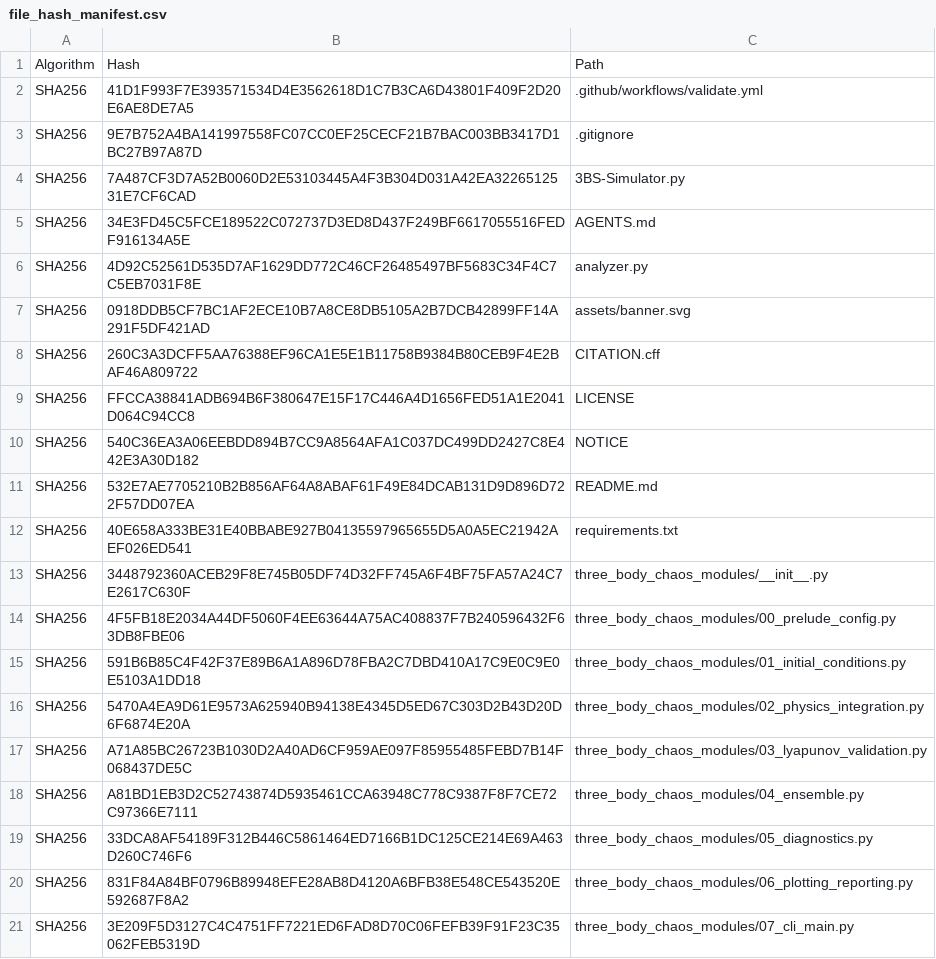
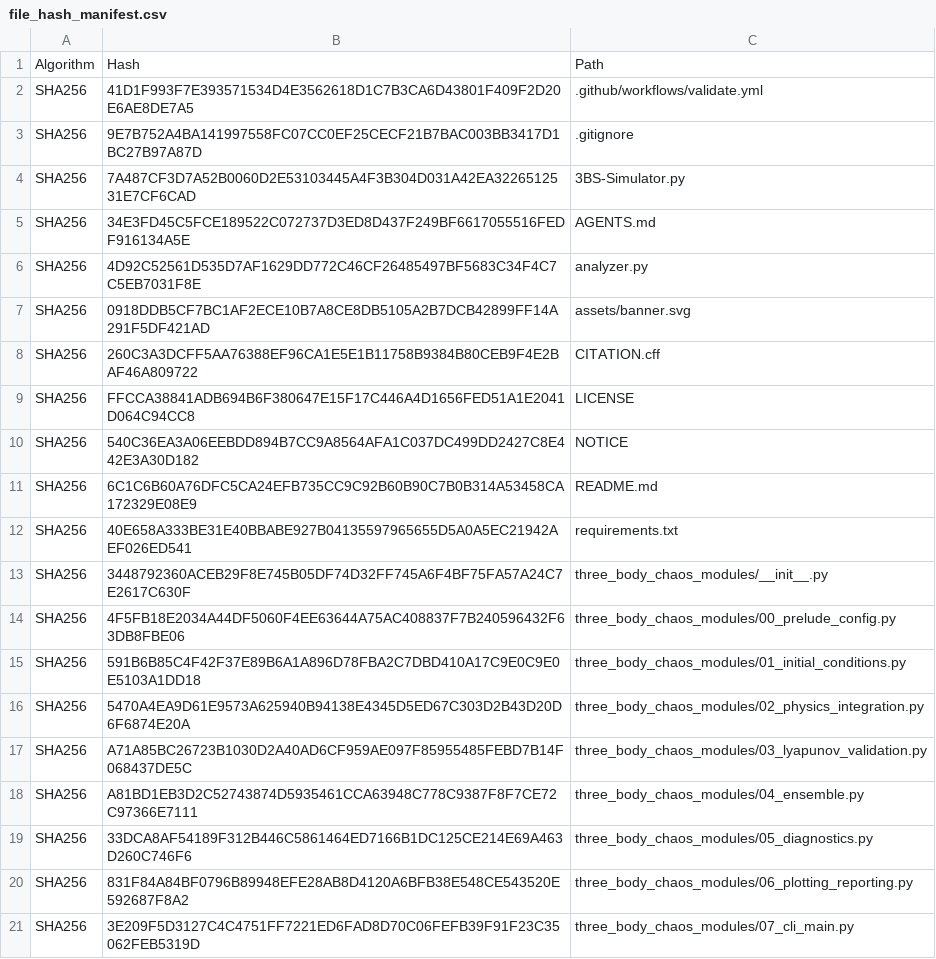
Before and after one commit to Arihant-Bharanidharan/Three-Body-Chaos-Simulator-and-Analyzer, a CSV file: file_hash_manifest.csv, drawn as a sheet.

```diff
--- a/file_hash_manifest.csv
+++ b/file_hash_manifest.csv
@@ -10,3 +10,3 @@
 "SHA256","540C36EA3A06EEBDD894B7CC9A8564AFA1C037DC499DD2427C8E442E3A30D182","NOTICE"
-"SHA256","532E7AE7705210B2B856AF64A8ABAF61F49E84DCAB131D9D896D722F57DD07EA","README.md"
+"SHA256","6C1C6B60A76DFC5CA24EFB735CC9C92B60B90C7B0B314A53458CA172329E08E9","README.md"
 "SHA256","40E658A333BE31E40BBABE927B04135597965655D5A0A5EC21942AEF026ED541","requirements.txt"
```
Also changed, not shown: 1 other file.
